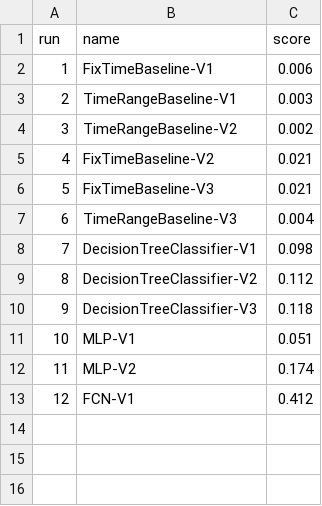
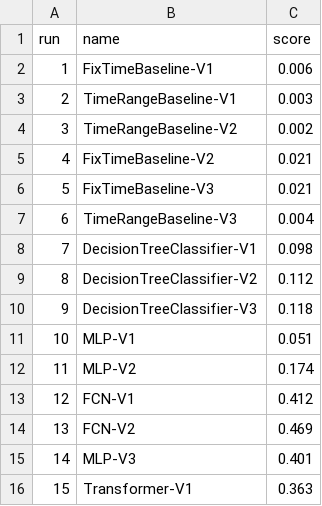
Before and after one commit to Timon0/ai-challenge-neural-nappers, a CSV file: notebooks/kaggle/kaggle-runs.csv, drawn as a sheet; the diff names each change by its address in the sheet, - before the commit and + after, or states it on an @@ line.

Commit message:
Update submission-runs graphic with new data

```diff
--- a/notebooks/kaggle/kaggle-runs.csv
+++ b/notebooks/kaggle/kaggle-runs.csv
+row 14: 13 | FCN-V2 | 0.469
+row 15: 14 | MLP-V3 | 0.401
+row 16: 15 | Transformer-V1 | 0.363
```
Also changed, not shown: 1 other file.
